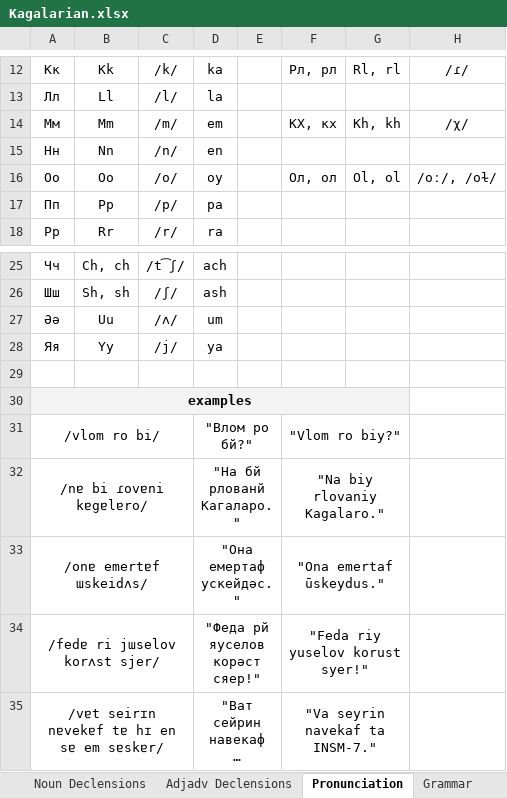
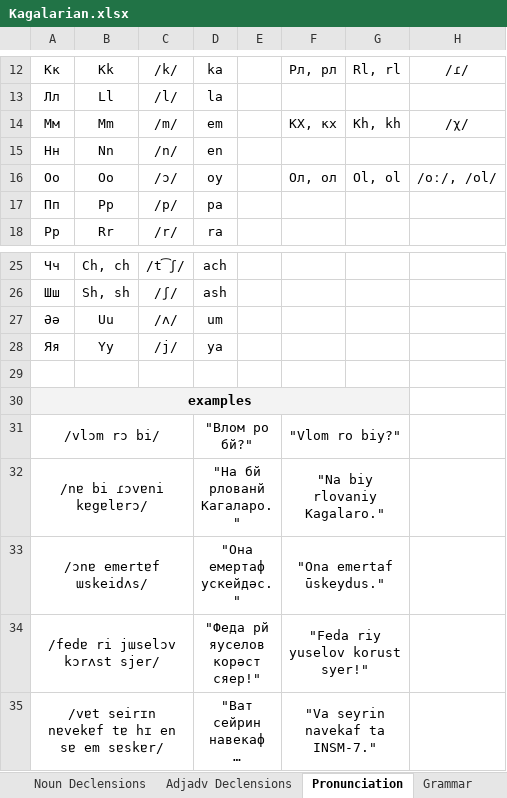
Before and after one commit to Oneo64/Starlattice, an Excel workbook: Conlangs/Kagalarian.xlsx, sheet Pronunciation, drawn as a sheet; only a part is shown, gaps mark what is left out; long unchanged cells end in …; values as stored, in another font and other column widths than the file's, no borders; charts and pictures not drawn; the diff names each change by its address in the sheet, - before the commit and + after, or states it on an @@ line.

```diff
--- a/Conlangs/Kagalarian.xlsx (sheet Pronunciation)
+++ b/Conlangs/Kagalarian.xlsx (sheet Pronunciation)
-C16: /o/
+C16: /ɔ/
-H16: /oː/, /oɫ/
+H16: /oː/, /ol/
-A31: /vlom ro bi/
+A31: /vlɔm rɔ bi/
-A32: /nɐ bi ɾovɐni kɐgɐlɐro/
+A32: /nɐ bi ɾɔvɐni kɐgɐlɐrɔ/
-A33: /onɐ emertɐf ɯskeidʌs/
+A33: /ɔnɐ emertɐf ɯskeidʌs/
-A34: /fedɐ ri jɯselov korʌst sjer/
+A34: /fedɐ ri jɯselɔv kɔrʌst sjer/
```
Also changed, not shown: sheet Kagalarian.
